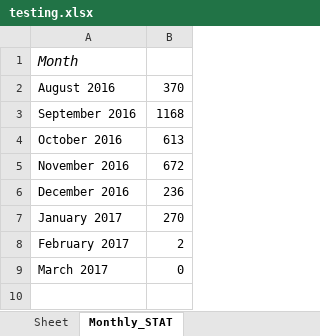
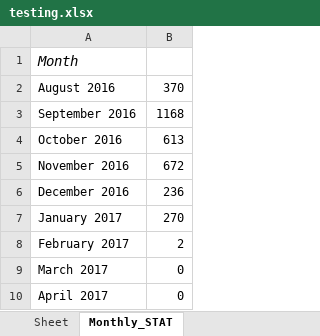
Before and after one commit to garymalaysia/Python_GUI, an Excel workbook: Tkinter/testing.xlsx, sheet Monthly_STAT, drawn as a sheet; values as stored, in another font and other column widths than the file's, no borders; the diff names each change by its address in the sheet, - before the commit and + after, or states it on an @@ line.

```diff
--- a/Tkinter/testing.xlsx (sheet Monthly_STAT)
+++ b/Tkinter/testing.xlsx (sheet Monthly_STAT)
+row 10: April 2017 | 0
```
Also changed, not shown: sheet Sheet, Tkinter/clocking.xlsx, Tkinter/report.xlsx, 5 other files.
